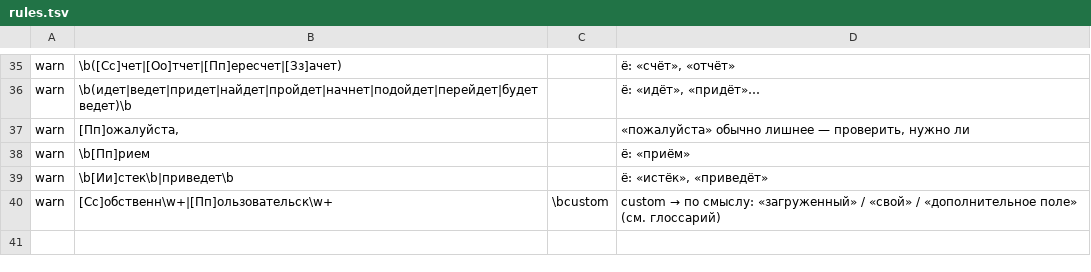
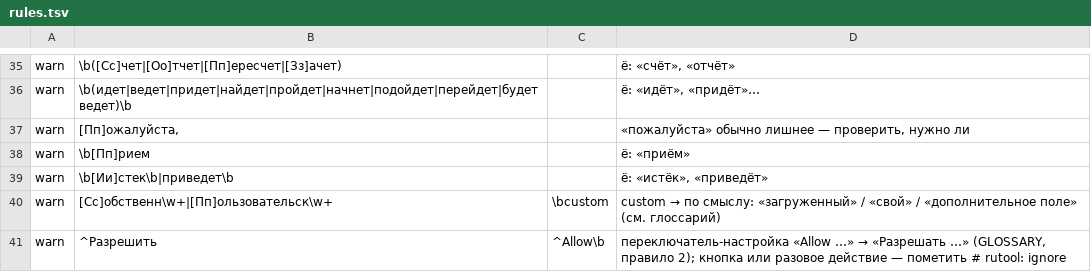
Before and after one commit to markpolyak/indico-ru, a TSV file: i18n/rules.tsv, drawn as a sheet; only a part is shown, gaps mark what is left out; the diff names each change by its address in the sheet, - before the commit and + after, or states it on an @@ line.

Commit message:
Consistent switch labels in abstract settings; fractional plural form
Settings switches use the imperfective ("Разрешать комментарии"), options of
a one-time action the perfective ("Уведомить отправителя"). New check warns
about "Allow ..." translated as "Разрешить ...". The fractional plural form
follows form [1] in the same case ("в полутора секциях").

```diff
--- a/i18n/rules.tsv
+++ b/i18n/rules.tsv
+row 41: warn | ^Разрешить | ^Allow\b | переключатель-настройка «Allow …» → «Разрешать …» (GLOSSARY, правило 2); кнопка или разовое действие — пометить # rutool: ignore
```
Also changed, not shown: 2 other files.
